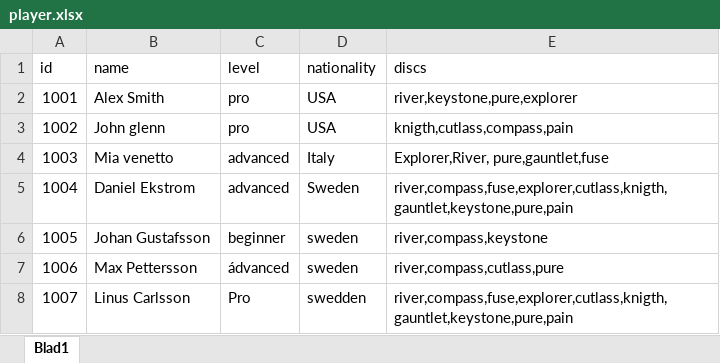
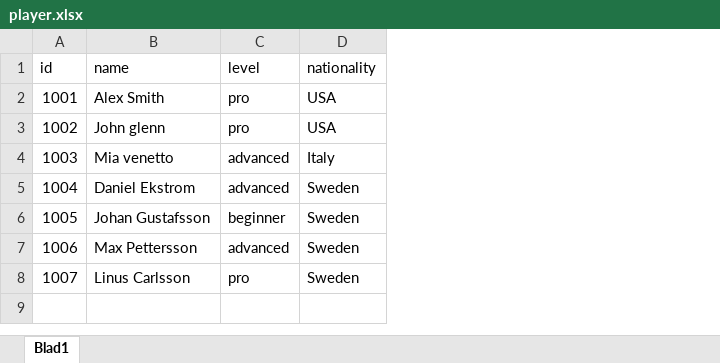
Before and after one commit to jg223fp/database_assignment3, an Excel workbook: excel documents/player.xlsx, sheet Blad1, drawn as a sheet; values as stored, in another font and other column widths than the file's, no borders; the diff names each change by its address in the sheet, - before the commit and + after, or states it on an @@ line.

Commit message:
Began writing parser in python. changed player CSV file

```diff
--- a/excel documents/player.xlsx (sheet Blad1)
+++ b/excel documents/player.xlsx (sheet Blad1)
-column E (discs), rows 2-8: river,keystone,pure,explorer | knigth,cutlass,compass,pain | Explorer,River, pure,gauntlet,fuse | river,compass,fuse,explorer,cutlass,knigth,gauntlet,keystone,pure,pain | river,compass,keystone | river,compass,cutlass,pure | river,compass,fuse,explorer,cutlass,knigth,gauntlet,keystone,pure,pain
-D6:D7 (nationality): sweden
+D6:D7 (nationality): Sweden
-C7 (level): ádvanced
+C7 (level): advanced
-C8 (level): Pro
+C8 (level): pro
-D8 (nationality): swedden
+D8 (nationality): Sweden
```
Also changed, not shown: 8 other files.
